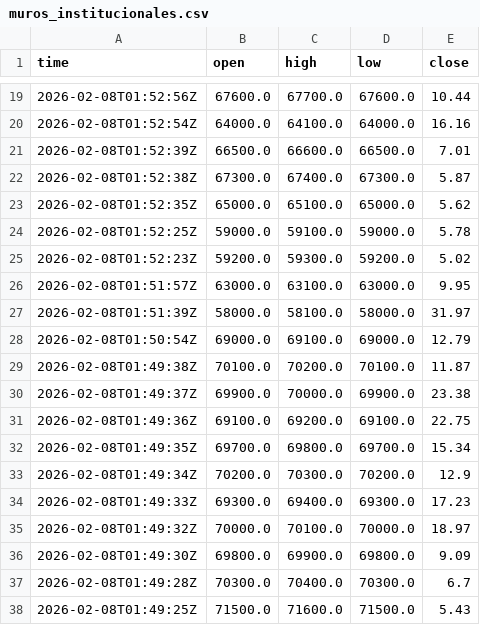
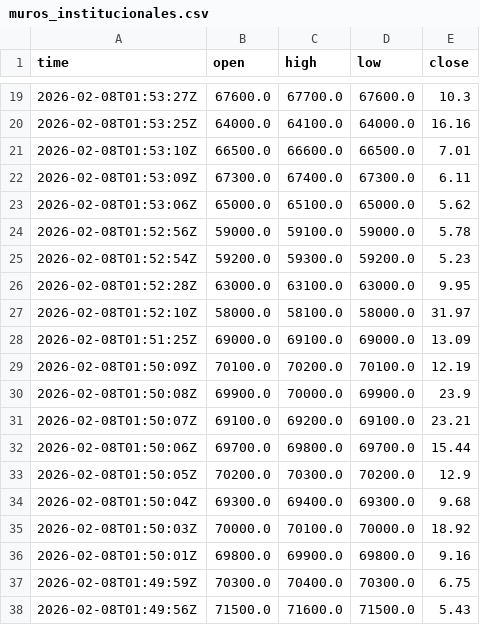
Before and after one commit to cientryandroid-bot/BTC_Liquidity, a CSV file: muros_institucionales.csv, drawn as a sheet; only a part is shown, gaps mark what is left out; the diff covers the shown part only.

```diff
--- a/muros_institucionales.csv
+++ b/muros_institucionales.csv
@@ -19,20 +19,20 @@ time,open,high,low,close
-2026-02-08T01:52:56Z,67600.0,67700.0,67600.0,10.44
-2026-02-08T01:52:54Z,64000.0,64100.0,64000.0,16.16
-2026-02-08T01:52:39Z,66500.0,66600.0,66500.0,7.01
-2026-02-08T01:52:38Z,67300.0,67400.0,67300.0,5.87
-2026-02-08T01:52:35Z,65000.0,65100.0,65000.0,5.62
-2026-02-08T01:52:25Z,59000.0,59100.0,59000.0,5.78
-2026-02-08T01:52:23Z,59200.0,59300.0,59200.0,5.02
-2026-02-08T01:51:57Z,63000.0,63100.0,63000.0,9.95
-2026-02-08T01:51:39Z,58000.0,58100.0,58000.0,31.97
-2026-02-08T01:50:54Z,69000.0,69100.0,69000.0,12.79
-2026-02-08T01:49:38Z,70100.0,70200.0,70100.0,11.87
-2026-02-08T01:49:37Z,69900.0,70000.0,69900.0,23.38
-2026-02-08T01:49:36Z,69100.0,69200.0,69100.0,22.75
-2026-02-08T01:49:35Z,69700.0,69800.0,69700.0,15.34
-2026-02-08T01:49:34Z,70200.0,70300.0,70200.0,12.9
-2026-02-08T01:49:33Z,69300.0,69400.0,69300.0,17.23
-2026-02-08T01:49:32Z,70000.0,70100.0,70000.0,18.97
-2026-02-08T01:49:30Z,69800.0,69900.0,69800.0,9.09
-2026-02-08T01:49:28Z,70300.0,70400.0,70300.0,6.7
-2026-02-08T01:49:25Z,71500.0,71600.0,71500.0,5.43
+2026-02-08T01:53:27Z,67600.0,67700.0,67600.0,10.3
+2026-02-08T01:53:25Z,64000.0,64100.0,64000.0,16.16
+2026-02-08T01:53:10Z,66500.0,66600.0,66500.0,7.01
+2026-02-08T01:53:09Z,67300.0,67400.0,67300.0,6.11
+2026-02-08T01:53:06Z,65000.0,65100.0,65000.0,5.62
+2026-02-08T01:52:56Z,59000.0,59100.0,59000.0,5.78
+2026-02-08T01:52:54Z,59200.0,59300.0,59200.0,5.23
+2026-02-08T01:52:28Z,63000.0,63100.0,63000.0,9.95
+2026-02-08T01:52:10Z,58000.0,58100.0,58000.0,31.97
+2026-02-08T01:51:25Z,69000.0,69100.0,69000.0,13.09
+2026-02-08T01:50:09Z,70100.0,70200.0,70100.0,12.19
+2026-02-08T01:50:08Z,69900.0,70000.0,69900.0,23.9
+2026-02-08T01:50:07Z,69100.0,69200.0,69100.0,23.21
+2026-02-08T01:50:06Z,69700.0,69800.0,69700.0,15.44
+2026-02-08T01:50:05Z,70200.0,70300.0,70200.0,12.9
+2026-02-08T01:50:04Z,69300.0,69400.0,69300.0,9.68
+2026-02-08T01:50:03Z,70000.0,70100.0,70000.0,18.92
+2026-02-08T01:50:01Z,69800.0,69900.0,69800.0,9.16
+2026-02-08T01:49:59Z,70300.0,70400.0,70300.0,6.75
+2026-02-08T01:49:56Z,71500.0,71600.0,71500.0,5.43
```
Also changed, not shown: 44 edited cells elsewhere in this file.
